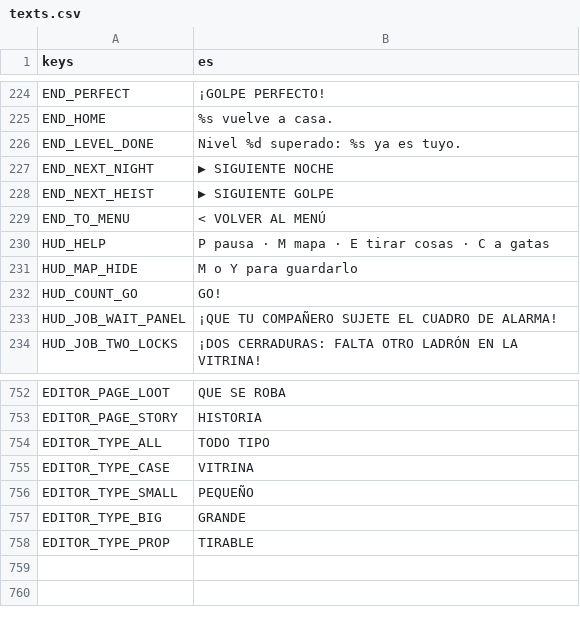
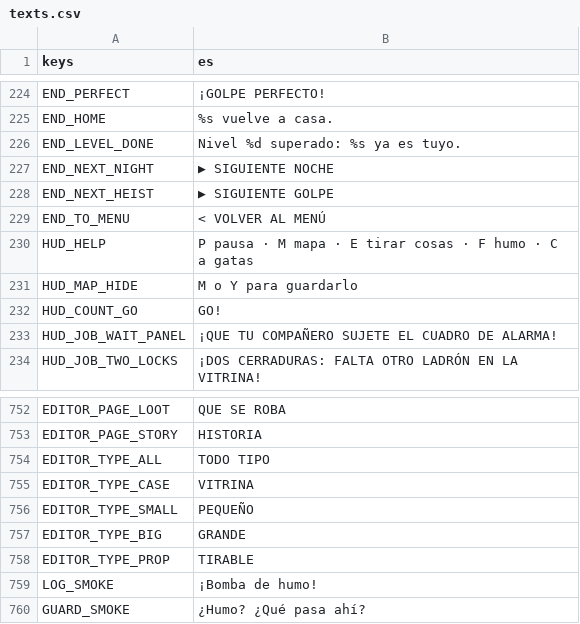
Before and after one commit to didelco/ladron, a CSV file: locale/texts.csv, drawn as a sheet; only a part is shown, gaps mark what is left out.

```diff
--- a/locale/texts.csv
+++ b/locale/texts.csv
@@ -241,3 +241,3 @@ END_NEXT_HEIST,▶ SIGUIENTE GOLPE
 END_TO_MENU,< VOLVER AL MENÚ
-HUD_HELP,P pausa · M mapa · E tirar cosas · C a gatas
+HUD_HELP,P pausa · M mapa · E tirar cosas · F humo · C a gatas
 HUD_MAP_HIDE,M o Y para guardarlo
@@ -770 +770,3 @@ EDITOR_TYPE_BIG,GRANDE
 EDITOR_TYPE_PROP,TIRABLE
+LOG_SMOKE,¡Bomba de humo!
+GUARD_SMOKE,¿Humo? ¿Qué pasa ahí?
```
Also changed, not shown: 10 other files.
